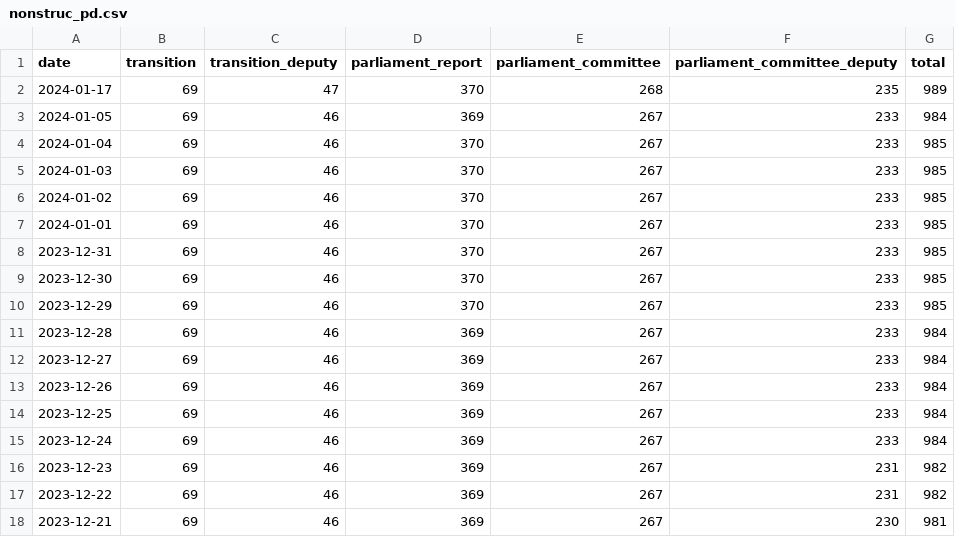
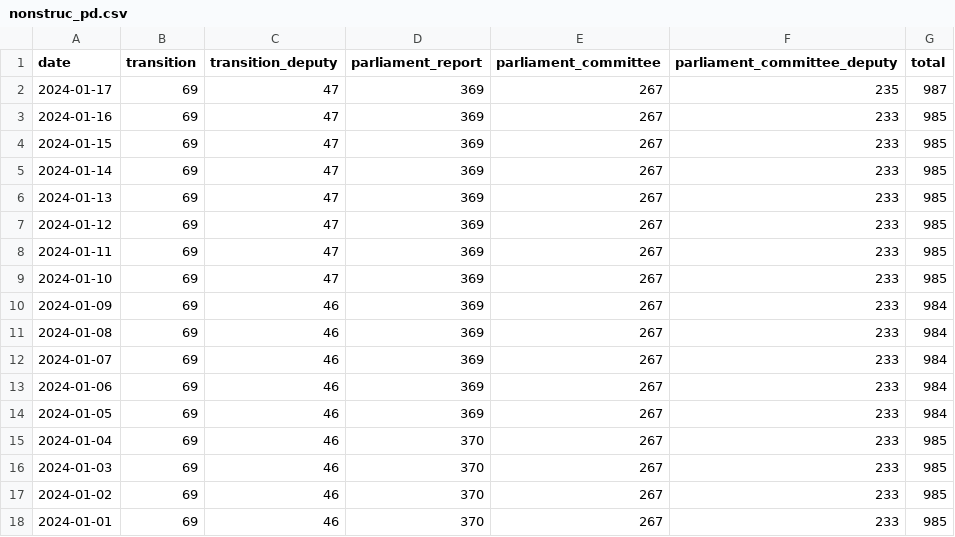
Before and after one commit to open-data/analytics-corporate-reporting, a CSV file: Corporate_reporting/pd_count/nonstruc_pd.csv, drawn as a sheet; only a part is shown; the shorter side is filled out with more unchanged rows.

```diff
--- a/Corporate_reporting/pd_count/nonstruc_pd.csv
+++ b/Corporate_reporting/pd_count/nonstruc_pd.csv
@@ -1,3 +1,14 @@
 date,transition,transition_deputy,parliament_report,parliament_committee,parliament_committee_deputy,total
-2024-01-17,69,47,370,268,235,989
+2024-01-17,69,47,369,267,235,987
+2024-01-16,69,47,369,267,233,985
+2024-01-15,69,47,369,267,233,985
+2024-01-14,69,47,369,267,233,985
+2024-01-13,69,47,369,267,233,985
+2024-01-12,69,47,369,267,233,985
+2024-01-11,69,47,369,267,233,985
+2024-01-10,69,47,369,267,233,985
+2024-01-09,69,46,369,267,233,984
+2024-01-08,69,46,369,267,233,984
+2024-01-07,69,46,369,267,233,984
+2024-01-06,69,46,369,267,233,984
 2024-01-05,69,46,369,267,233,984
```
Also changed, not shown: Corporate_reporting/pd_count/all_pd.csv, 2 other files.
